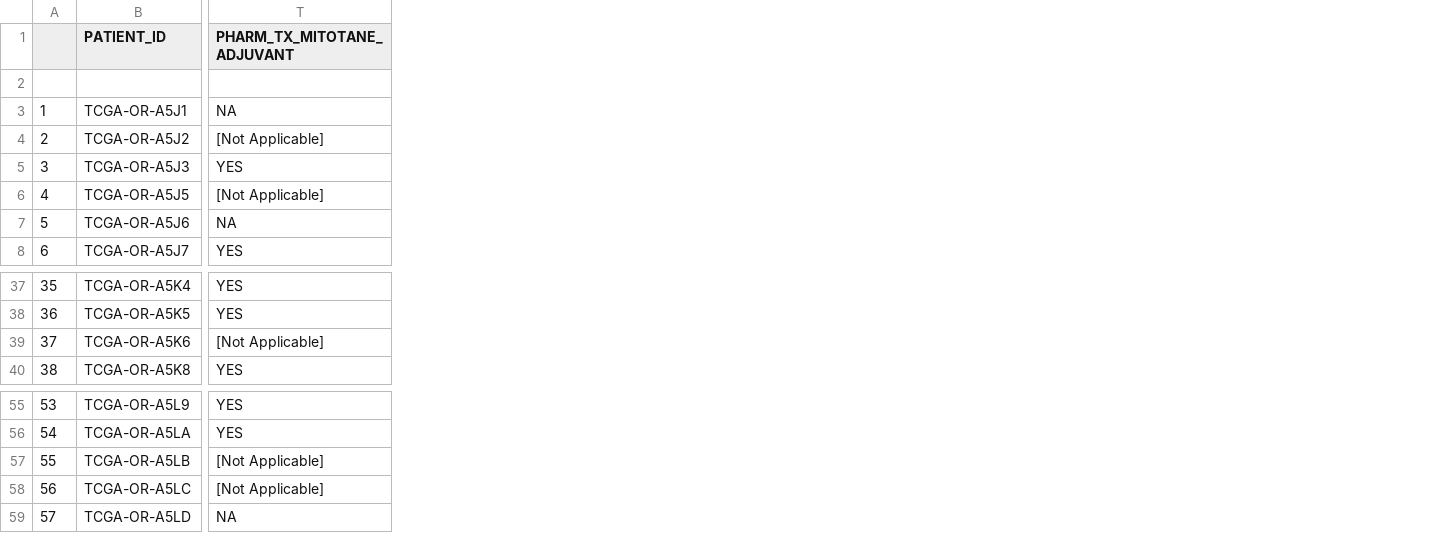
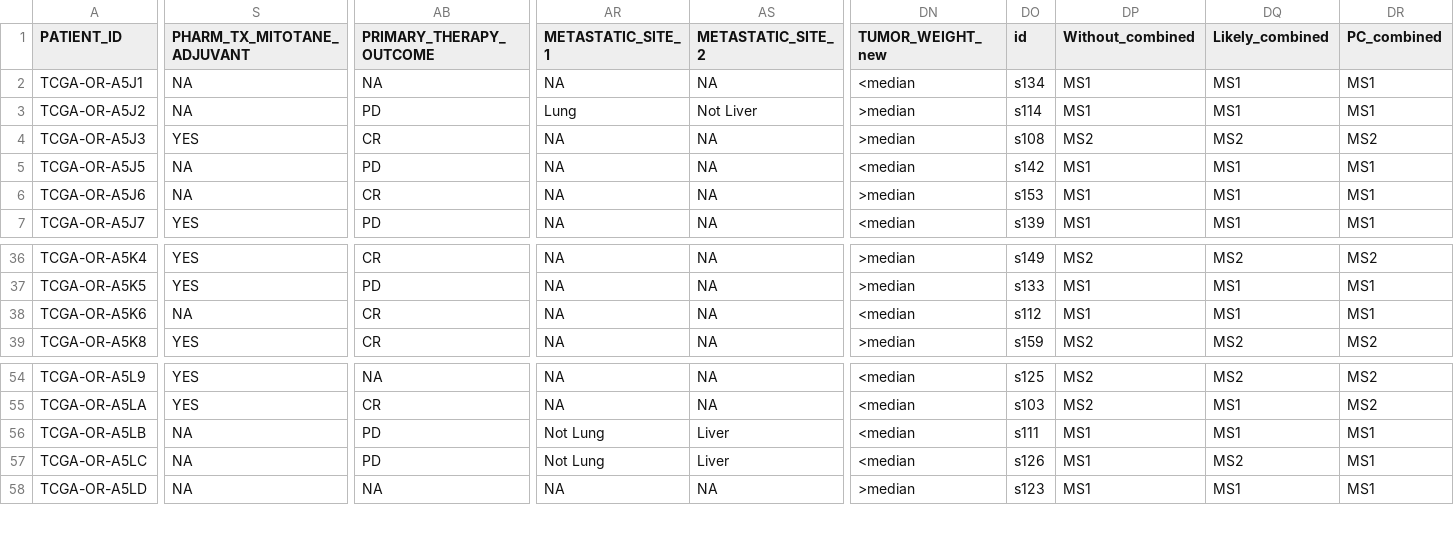
Before and after one commit to ZhangDengwei/ACC_Project, a TSV file: 00.Data/ACC_clinic.tsv, drawn as a sheet; only a part is shown, gaps mark what is left out; removed rows and columns are numbered as before the commit, all else as after; rows hold the shown columns only; the diff covers the shown part only; the diff names each change by its address in the sheet, - before the commit and + after, or states it on an @@ line.

Commit message:
Add files via upload

```diff
--- a/00.Data/ACC_clinic.tsv
+++ b/00.Data/ACC_clinic.tsv
-column A, rows 3-8: 1 | 2 | 3 | 4 | 5 | 6; rows 37-40: 35 | 36 | 37 | 38; rows 55-59: 53 | 54 | 55 | 56 | 57
+column AB (PRIMARY_THERAPY_OUTCOME), rows 2-7: NA | PD | CR | PD | CR | PD; rows 36-39: CR | PD | CR | CR; rows 54-58: NA | CR | PD | PD | NA
+column AR (METASTATIC_SITE_1), rows 2-7: NA | Lung | NA | NA | NA | NA; rows 36-39: all NA; rows 54-58: NA | NA | Not Lung | Not Lung | NA
+column AS (METASTATIC_SITE_2), rows 2-7: NA | Not Liver | NA | NA | NA | NA; rows 36-39: all NA; rows 54-58: NA | NA | Liver | Liver | NA
+column DN (TUMOR_WEIGHT_new), rows 2-7: <median | >median | >median | <median | >median | <median; rows 36-39: >median | >median | <median | >median; rows 54-58: <median | <median | <median | <median | >median
+column DO (id), rows 2-7: s134 | s114 | s108 | s142 | s153 | s139; rows 36-39: s149 | s133 | s112 | s159; rows 54-58: s125 | s103 | s111 | s126 | s123
+column DP (Without_combined), rows 2-7: MS1 | MS1 | MS2 | MS1 | MS1 | MS1; rows 36-39: MS2 | MS1 | MS1 | MS2; rows 54-58: MS2 | MS2 | MS1 | MS1 | MS1
+column DQ (Likely_combined), rows 2-7: MS1 | MS1 | MS2 | MS1 | MS1 | MS1; rows 36-39: MS2 | MS1 | MS1 | MS2; rows 54-58: MS2 | MS1 | MS1 | MS2 | MS1
+column DR (PC_combined), rows 2-7: MS1 | MS1 | MS2 | MS1 | MS1 | MS1; rows 36-39: MS2 | MS1 | MS1 | MS2; rows 54-58: MS2 | MS2 | MS1 | MS1 | MS1
-row 2: (empty)
-S3 (PHARM_TX_MITOTANE_ADJUVANT): [Not Applicable]
+S3 (PHARM_TX_MITOTANE_ADJUVANT): NA
-S5 (PHARM_TX_MITOTANE_ADJUVANT): [Not Applicable]
+S5 (PHARM_TX_MITOTANE_ADJUVANT): NA
-S38 (PHARM_TX_MITOTANE_ADJUVANT): [Not Applicable]
+S38 (PHARM_TX_MITOTANE_ADJUVANT): NA
-S56:S57 (PHARM_TX_MITOTANE_ADJUVANT): [Not Applicable]
+S56:S57 (PHARM_TX_MITOTANE_ADJUVANT): NA
```
Also changed, not shown: 2 added columns and 10 edited cells elsewhere in this file.
